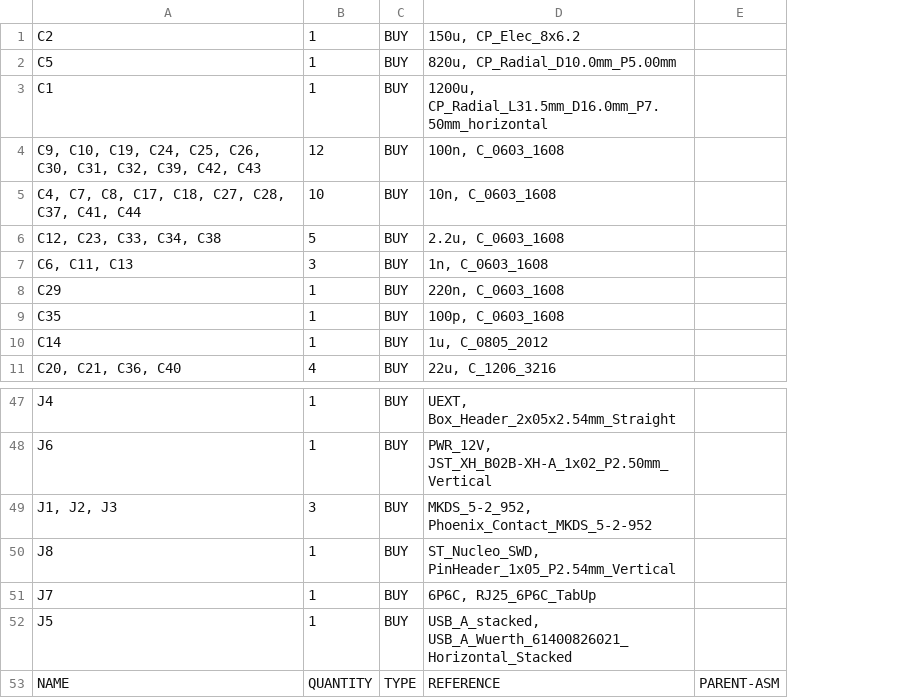
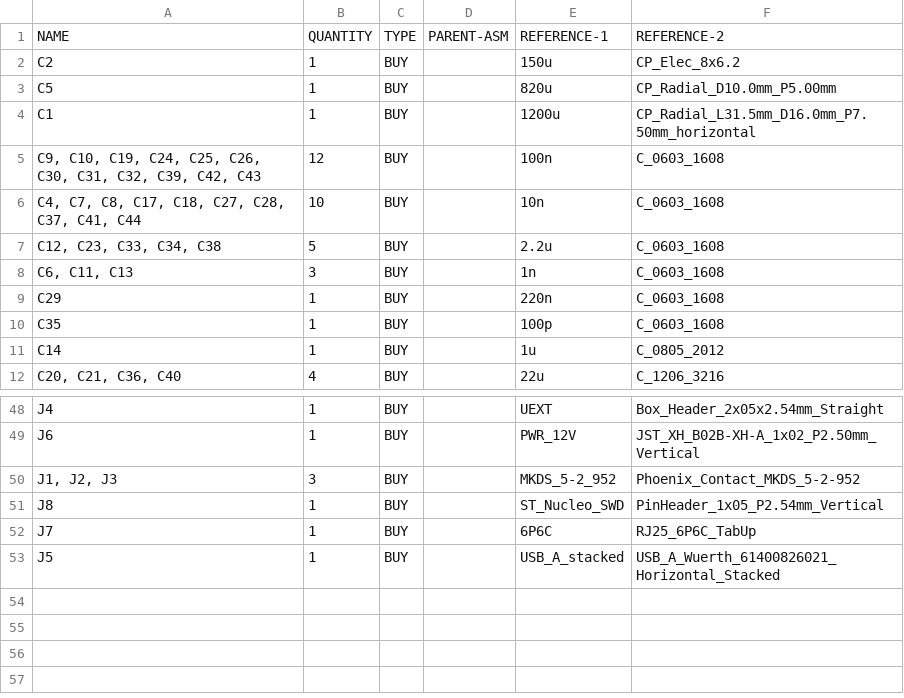
Before and after one commit to OPEN-NEXT/OKH-LOSH, a CSV file: sample_data/MPPT-1210-HUS/sBoM.csv, drawn as a sheet; only a part is shown, gaps mark what is left out; removed rows and columns are numbered as before the commit, all else as after; the diff names each change by its address in the sheet, - before the commit and + after, or states it on an @@ line.

Commit message:
enable 2nd reference

```diff
--- a/sample_data/MPPT-1210-HUS/sBoM.csv
+++ b/sample_data/MPPT-1210-HUS/sBoM.csv
-column D, rows 1-11: 150u, CP_Elec_8x6.2 | 820u, CP_Radial_D10.0mm_P5.00mm | 1200u, CP_Radial_L31.5mm_D16.0mm_P7.50mm_horizontal | 100n, C_0603_1608 | 10n, C_0603_1608 | 2.2u, C_0603_1608 | 1n, C_0603_1608 | 220n, C_0603_1608 | 100p, C_0603_1608 | 1u, C_0805_2012 | 22u, C_1206_3216; rows 47-52: UEXT, Box_Header_2x05x2.54mm_Straight | PWR_12V, JST_XH_B02B-XH-A_1x02_P2.50mm_Vertical | MKDS_5-2_952, Phoenix_Contact_MKDS_5-2-952 | ST_Nucleo_SWD, PinHeader_1x05_P2.54mm_Vertical | 6P6C, RJ25_6P6C_TabUp | USB_A_stacked, USB_A_Wuerth_61400826021_Horizontal_Stacked
+column E, rows 2-12: 150u | 820u | 1200u | 100n | 10n | 2.2u | 1n | 220n | 100p | 1u | 22u; rows 48-53: UEXT | PWR_12V | MKDS_5-2_952 | ST_Nucleo_SWD | 6P6C | USB_A_stacked
+column F, rows 2-12: CP_Elec_8x6.2 | CP_Radial_D10.0mm_P5.00mm | CP_Radial_L31.5mm_D16.0mm_P7.50mm_horizontal | C_0603_1608 | C_0603_1608 | C_0603_1608 | C_0603_1608 | C_0603_1608 | C_0603_1608 | C_0805_2012 | C_1206_3216; rows 48-53: Box_Header_2x05x2.54mm_Straight | JST_XH_B02B-XH-A_1x02_P2.50mm_Vertical | Phoenix_Contact_MKDS_5-2-952 | PinHeader_1x05_P2.54mm_Vertical | RJ25_6P6C_TabUp | USB_A_Wuerth_61400826021_Horizontal_Stacked
@@ row 53 moved to row 1: NAME @@
```
Also changed, not shown: sample_data/crKbd/sBoM.csv, 2 other files.
